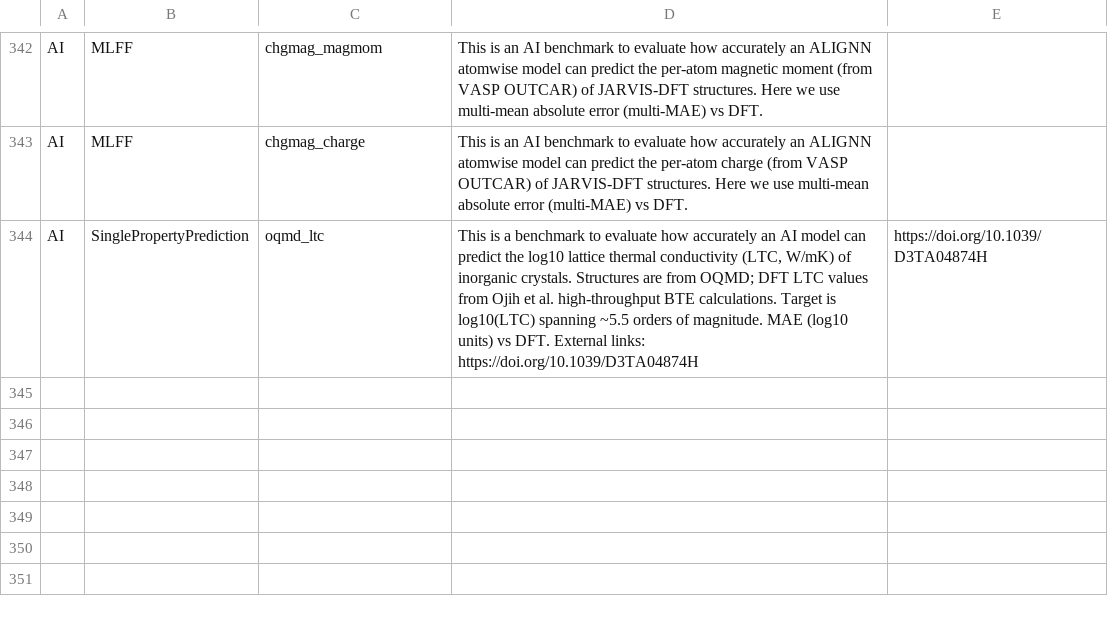
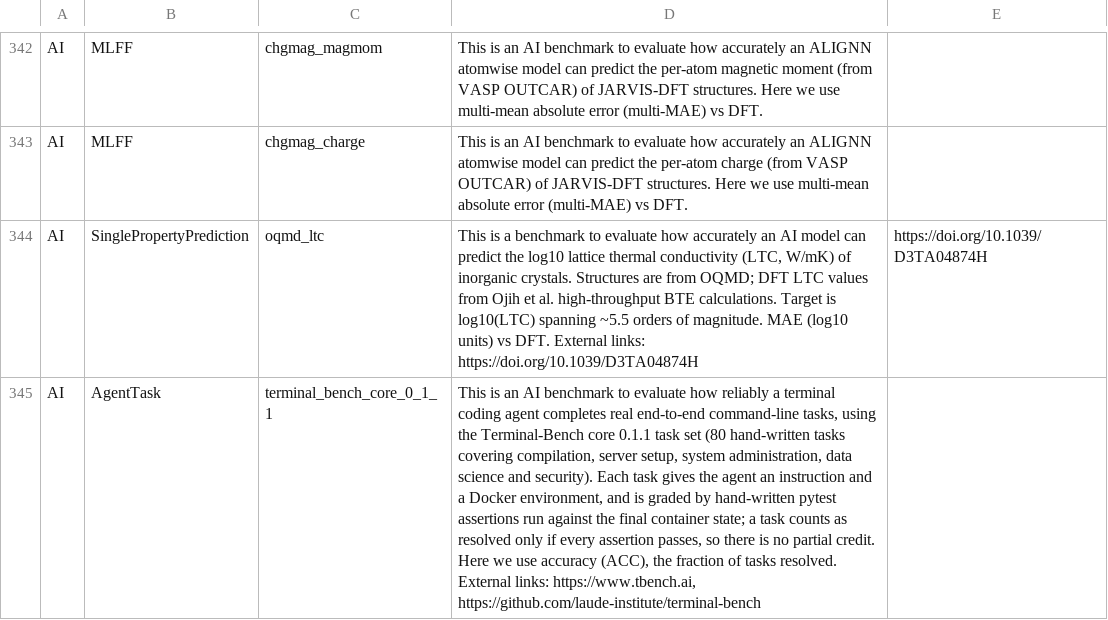
Before and after one commit to atomgptlab/jarvis_leaderboard, a CSV file: jarvis_leaderboard/benchmarks/descriptions.csv, drawn as a sheet; only a part is shown, gaps mark what is left out; the diff names each change by its address in the sheet, - before the commit and + after, or states it on an @@ line.

```diff
--- a/jarvis_leaderboard/benchmarks/descriptions.csv
+++ b/jarvis_leaderboard/benchmarks/descriptions.csv
+row 345: AI | AgentTask | terminal_bench_core_0_1_1 | This is an AI benchmark to evaluate how reliably a terminal coding agent completes real end-to-end command-line tasks, using the Terminal-Bench core 0.1.1 task set (80 hand-written tasks covering compilation, server setup, system administration, data science and security). Each task gives the agent an instruction and a Docker environment, and is graded by hand-written pytest assertions run against the final container state; a task counts as resolved only if every assertion passes, so there is no partial credit. Here we use accuracy (ACC), the fraction of tasks resolved. External links: https://www.tbench.ai, https://github.com/laude-institute/terminal-bench
```
Also changed, not shown: 9 other files.
